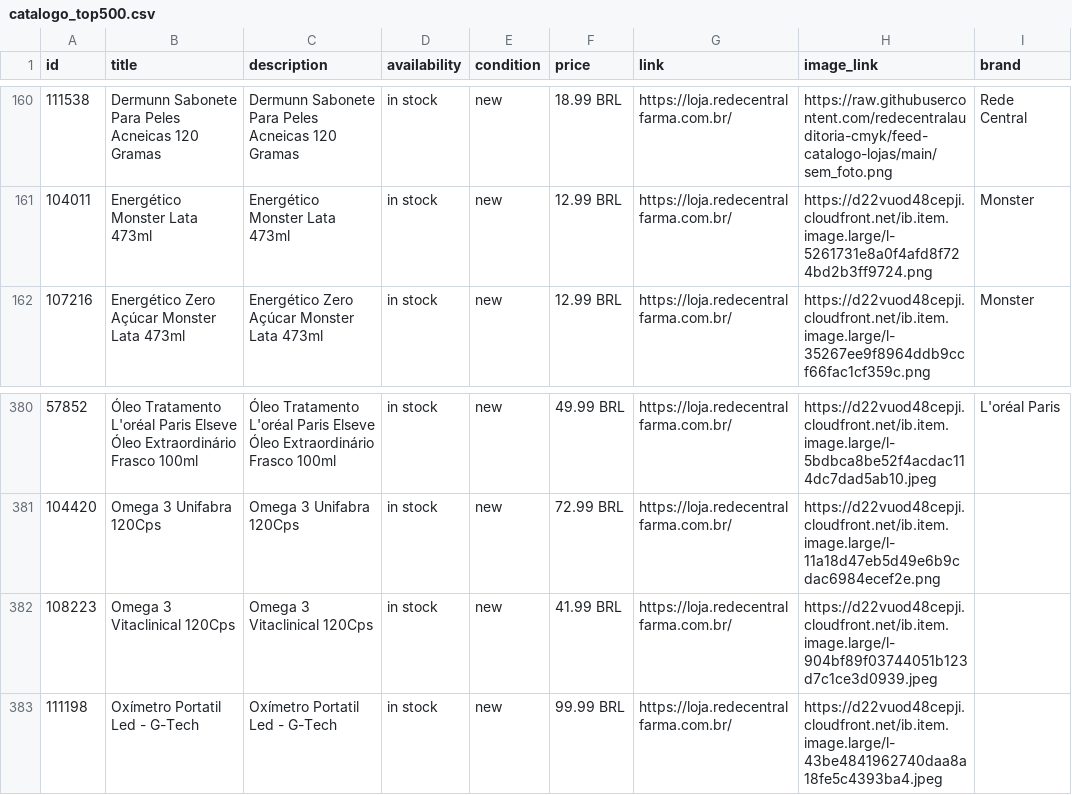
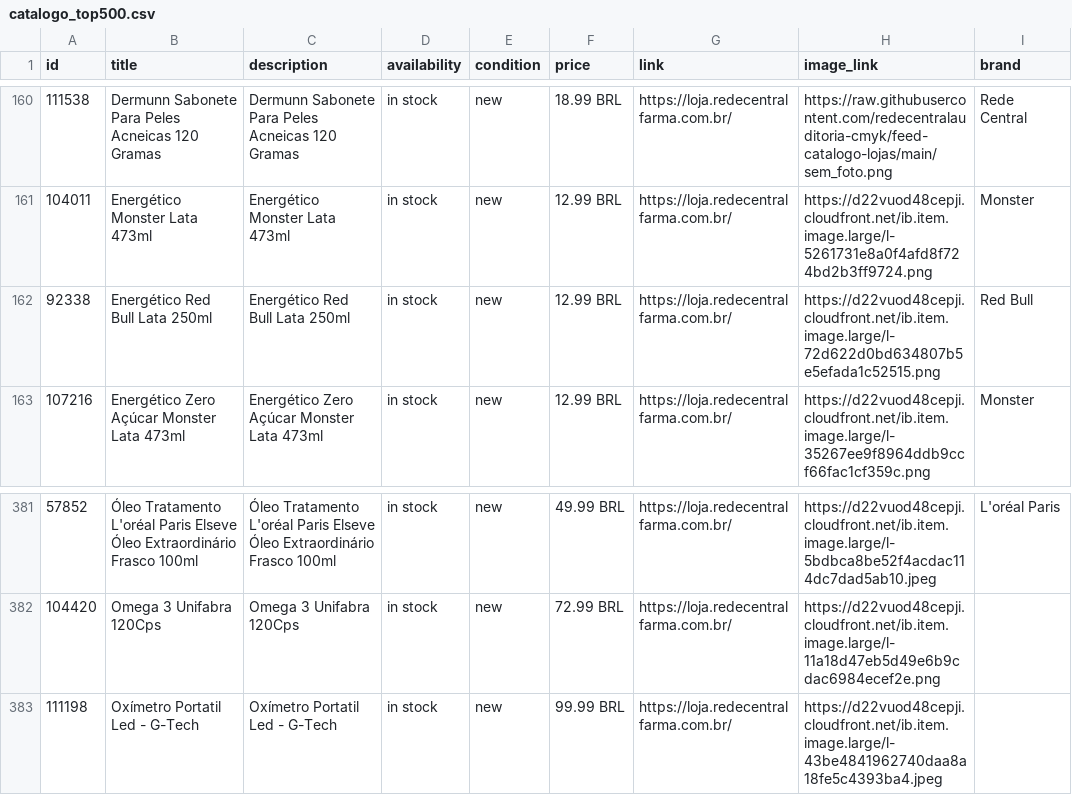
Before and after one commit to redecentralauditoria-cmyk/feed-catalogo-lojas, a CSV file: catalogo_top500.csv, drawn as a sheet; only a part is shown, gaps mark what is left out.

```diff
--- a/catalogo_top500.csv
+++ b/catalogo_top500.csv
@@ -161,2 +161,3 @@
 104011,Energético Monster Lata 473ml,Energético Monster Lata 473ml,in stock,new,12.99 BRL,https://loja.redecentralfarma.com.br/,https://d22vuod48cepji.cloudfront.net/ib.item.image.large/l-5261731e8a0f4afd8f724bd2b3ff9724.png,Monster
+92338,Energético Red Bull Lata 250ml,Energético Red Bull Lata 250ml,in stock,new,12.99 BRL,https://loja.redecentralfarma.com.br/,https://d22vuod48cepji.cloudfront.net/ib.item.image.large/l-72d622d0bd634807b5e5efada1c52515.png,Red Bull
 107216,Energético Zero Açúcar Monster Lata 473ml,Energético Zero Açúcar Monster Lata 473ml,in stock,new,12.99 BRL,https://loja.redecentralfarma.com.br/,https://d22vuod48cepji.cloudfront.net/ib.item.image.large/l-35267ee9f8964ddb9ccf66fac1cf359c.png,Monster
@@ -381,3 +382,2 @@
 104420,Omega 3 Unifabra 120Cps,Omega 3 Unifabra 120Cps,in stock,new,72.99 BRL,https://loja.redecentralfarma.com.br/,https://d22vuod48cepji.cloudfront.net/ib.item.image.large/l-11a18d47eb5d49e6b9cdac6984ecef2e.png,
-108223,Omega 3 Vitaclinical 120Cps,Omega 3 Vitaclinical 120Cps,in stock,new,41.99 BRL,https://loja.redecentralfarma.com.br/,https://d22vuod48cepji.cloudfront.net/ib.item.image.large/l-904bf89f03744051b123d7c1ce3d0939.jpeg,
 111198,Oxímetro Portatil Led - G-Tech,Oxímetro Portatil Led - G-Tech,in stock,new,99.99 BRL,https://loja.redecentralfarma.com.br/,https://d22vuod48cepji.cloudfront.net/ib.item.image.large/l-43be4841962740daa8a18fe5c4393ba4.jpeg,
```
Also changed, not shown: 1 other file.
